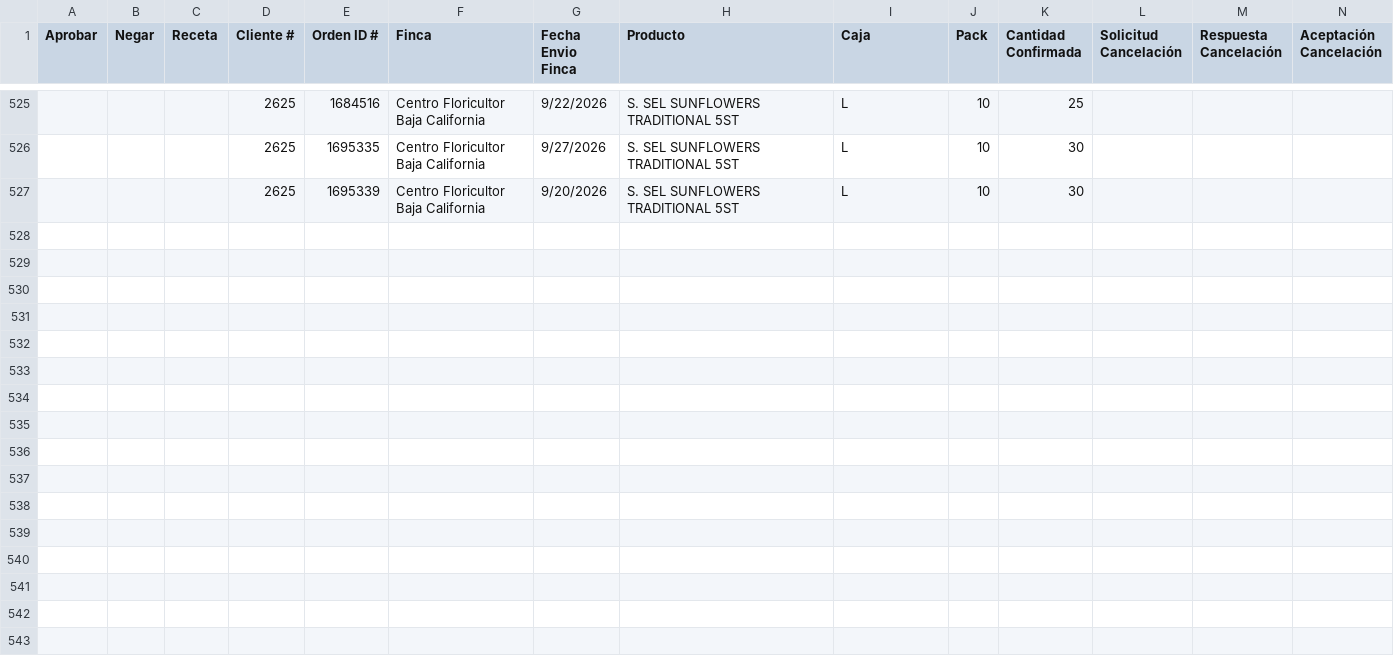
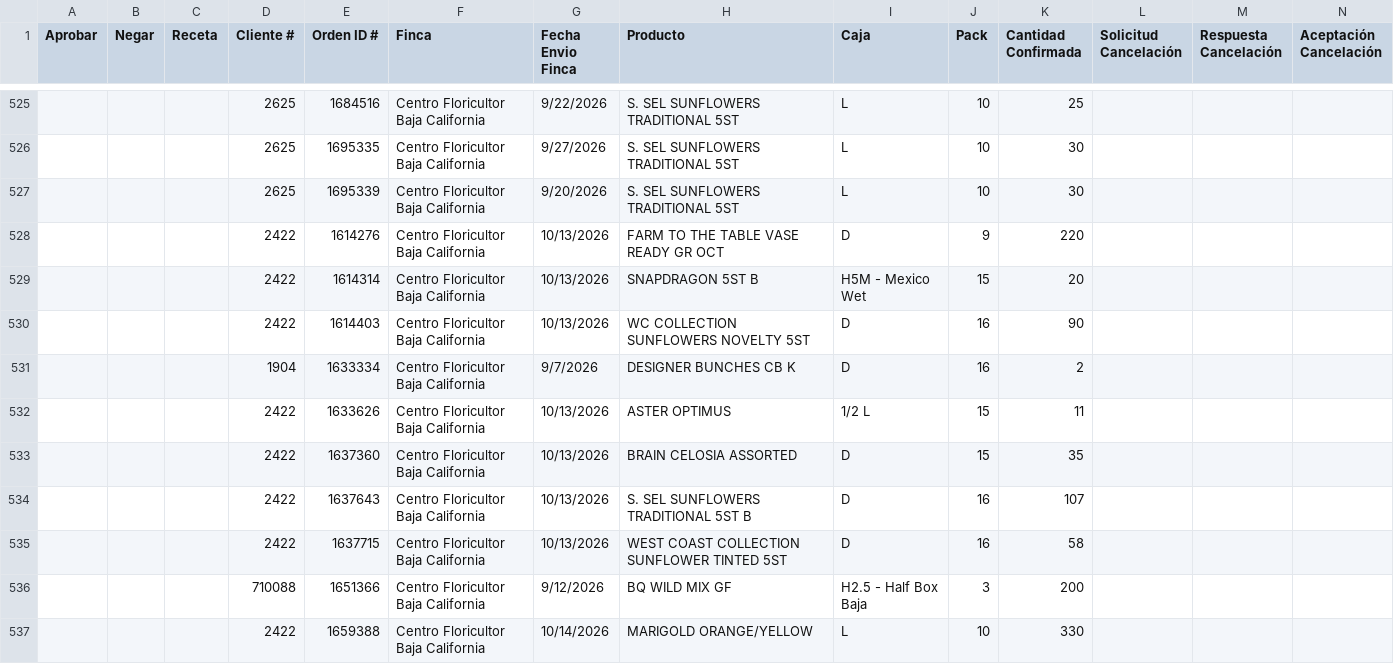
Before and after one commit to 0322203936-cmd/BOT-GALLERIA, a CSV file: reporte_cancelaciones_pendientes.csv, drawn as a sheet; only a part is shown, gaps mark what is left out; rows hold the shown columns only; the diff names each change by its address in the sheet, - before the commit and + after, or states it on an @@ line.

```diff
--- a/reporte_cancelaciones_pendientes.csv
+++ b/reporte_cancelaciones_pendientes.csv
+row 528:  |  |  | 2422 | 1614276 | Centro Floricultor Baja California | 10/13/2026 | FARM TO THE TABLE VASE READY GR OCT | D | 9 | 220
+row 529:  |  |  | 2422 | 1614314 | Centro Floricultor Baja California | 10/13/2026 | SNAPDRAGON 5ST B | H5M - Mexico Wet | 15 | 20
+row 530:  |  |  | 2422 | 1614403 | Centro Floricultor Baja California | 10/13/2026 | WC COLLECTION SUNFLOWERS NOVELTY 5ST | D | 16 | 90
+row 531:  |  |  | 1904 | 1633334 | Centro Floricultor Baja California | 9/7/2026 | DESIGNER BUNCHES CB K | D | 16 | 2
+row 532:  |  |  | 2422 | 1633626 | Centro Floricultor Baja California | 10/13/2026 | ASTER OPTIMUS | 1/2 L | 15 | 11
+row 533:  |  |  | 2422 | 1637360 | Centro Floricultor Baja California | 10/13/2026 | BRAIN CELOSIA ASSORTED | D | 15 | 35
+row 534:  |  |  | 2422 | 1637643 | Centro Floricultor Baja California | 10/13/2026 | S. SEL SUNFLOWERS TRADITIONAL 5ST B | D | 16 | 107
+row 535:  |  |  | 2422 | 1637715 | Centro Floricultor Baja California | 10/13/2026 | WEST COAST COLLECTION SUNFLOWER TINTED 5ST | D | 16 | 58
+row 536:  |  |  | 710088 | 1651366 | Centro Floricultor Baja California | 9/12/2026 | BQ WILD MIX GF | H2.5 - Half Box Baja | 3 | 200
+row 537:  |  |  | 2422 | 1659388 | Centro Floricultor Baja California | 10/14/2026 | MARIGOLD ORANGE/YELLOW | L | 10 | 330
```
